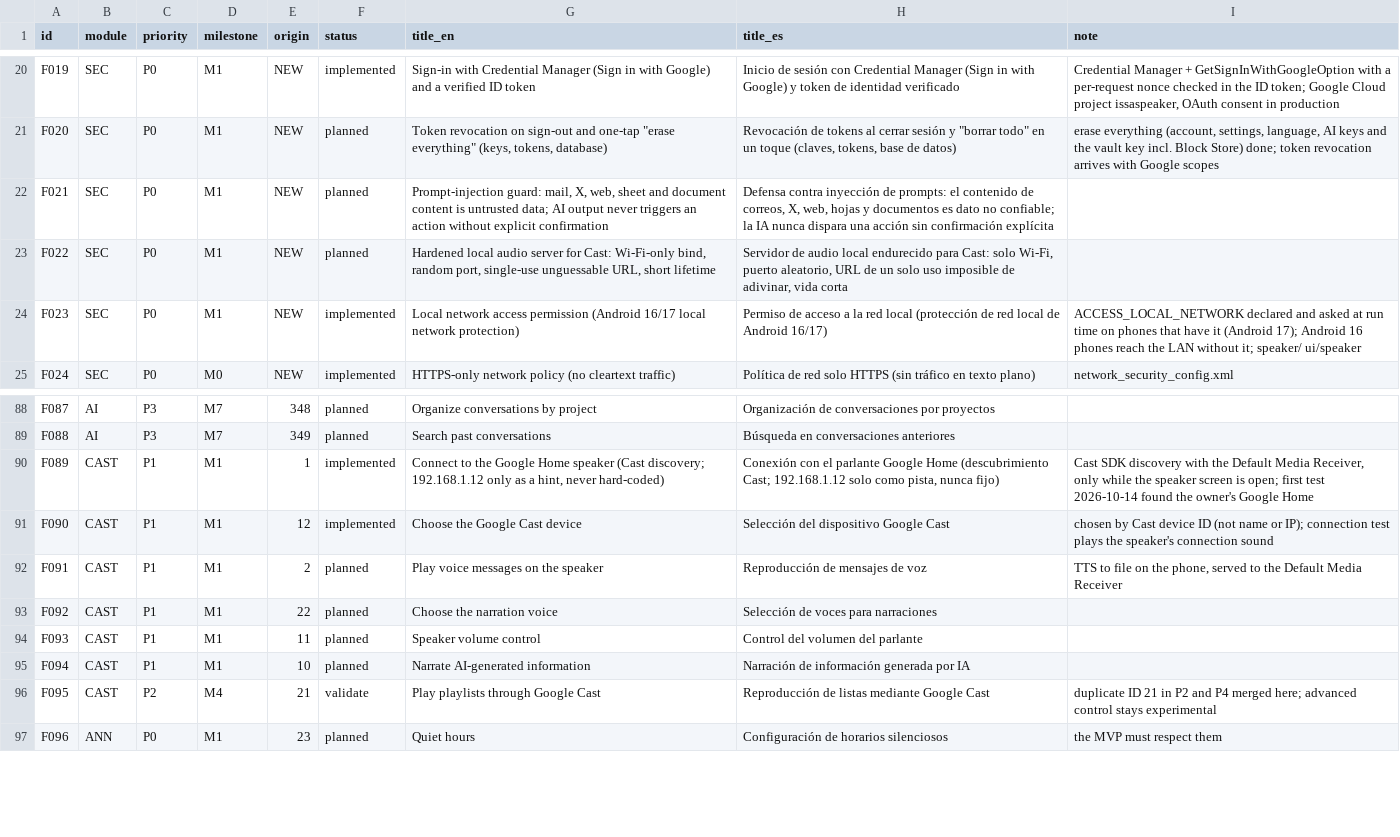
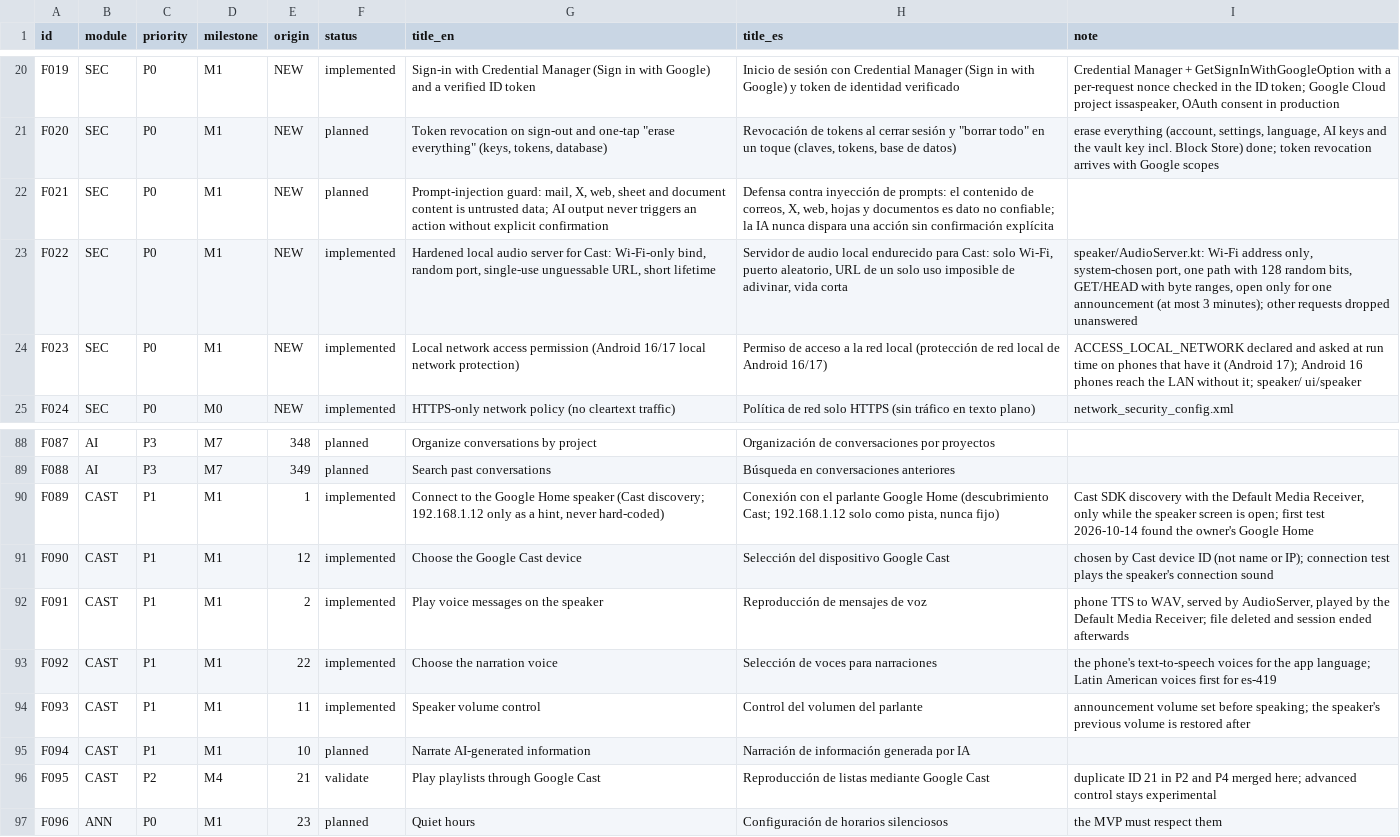
Before and after one commit to Ataraxiainc2/ISSASPEAKER, a TSV file: docs/features/catalog.tsv, drawn as a sheet; only a part is shown, gaps mark what is left out.

```diff
--- a/docs/features/catalog.tsv
+++ b/docs/features/catalog.tsv
@@ -22,3 +22,3 @@ F020	SEC	P0	M1	NEW	planned	Token revocation on sign-out and one-tap "erase every
 F021	SEC	P0	M1	NEW	planned	Prompt-injection guard: mail, X, web, sheet and document content is untrusted data; AI output never triggers an action without explicit confirmation	Defensa contra inyección de prompts: el contenido de correos, X, web, hojas y documentos es dato no confiable; la IA nunca dispara una acción sin confirmación explícita	
-F022	SEC	P0	M1	NEW	planned	Hardened local audio server for Cast: Wi-Fi-only bind, random port, single-use unguessable URL, short lifetime	Servidor de audio local endurecido para Cast: solo Wi-Fi, puerto aleatorio, URL de un solo uso imposible de adivinar, vida corta	
+F022	SEC	P0	M1	NEW	implemented	Hardened local audio server for Cast: Wi-Fi-only bind, random port, single-use unguessable URL, short lifetime	Servidor de audio local endurecido para Cast: solo Wi-Fi, puerto aleatorio, URL de un solo uso imposible de adivinar, vida corta	speaker/AudioServer.kt: Wi-Fi address only, system-chosen port, one path with 128 random bits, GET/HEAD with byte ranges, open only for one announcement (at most 3 minutes); other requests dropped unanswered
 F023	SEC	P0	M1	NEW	implemented	Local network access permission (Android 16/17 local network protection)	Permiso de acceso a la red local (protección de red local de Android 16/17)	ACCESS_LOCAL_NETWORK declared and asked at run time on phones that have it (Android 17); Android 16 phones reach the LAN without it; speaker/ ui/speaker
@@ -91,5 +91,5 @@ F089	CAST	P1	M1	1	implemented	Connect to the Google Home speaker (Cast discovery
 F090	CAST	P1	M1	12	implemented	Choose the Google Cast device	Selección del dispositivo Google Cast	chosen by Cast device ID (not name or IP); connection test plays the speaker's connection sound
-F091	CAST	P1	M1	2	planned	Play voice messages on the speaker	Reproducción de mensajes de voz	TTS to file on the phone, served to the Default Media Receiver
-F092	CAST	P1	M1	22	planned	Choose the narration voice	Selección de voces para narraciones	
-F093	CAST	P1	M1	11	planned	Speaker volume control	Control del volumen del parlante	
+F091	CAST	P1	M1	2	implemented	Play voice messages on the speaker	Reproducción de mensajes de voz	phone TTS to WAV, served by AudioServer, played by the Default Media Receiver; file deleted and session ended afterwards
+F092	CAST	P1	M1	22	implemented	Choose the narration voice	Selección de voces para narraciones	the phone's text-to-speech voices for the app language; Latin American voices first for es-419
+F093	CAST	P1	M1	11	implemented	Speaker volume control	Control del volumen del parlante	announcement volume set before speaking; the speaker's previous volume is restored after
 F094	CAST	P1	M1	10	planned	Narrate AI-generated information	Narración de información generada por IA	
```
Also changed, not shown: 18 other files.
